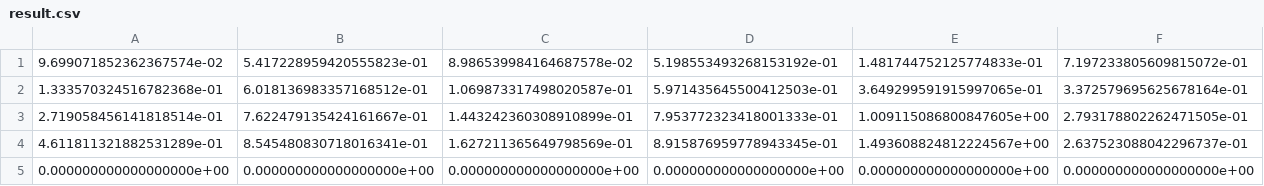
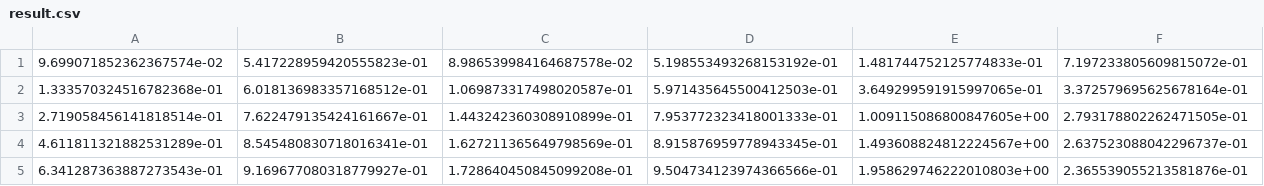
Before and after one commit to ratva/Bird-Call-Identifier_Limited-Labelled-Data, a CSV file: exp/birdclef_audio1/result.csv, drawn as a sheet; only a part is shown; removed rows and columns are numbered as before the commit, all else as after; rows hold the shown columns only; the diff names each change by its address in the sheet, - before the commit and + after, or states it on an @@ line.

```diff
--- a/exp/birdclef_audio1/result.csv
+++ b/exp/birdclef_audio1/result.csv
-row 5: 0.000000000000000000e+00 | 0.000000000000000000e+00 | 0.000000000000000000e+00 | 0.000000000000000000e+00 | 0.000000000000000000e+00 | 0.000000000000000000e+00
+row 5: 6.341287363887273543e-01 | 9.169677080318779927e-01 | 1.728640450845099208e-01 | 9.504734123974366566e-01 | 1.958629746222010803e+00 | 2.365539055213581876e-01
```
Also changed, not shown: 3 other files.
